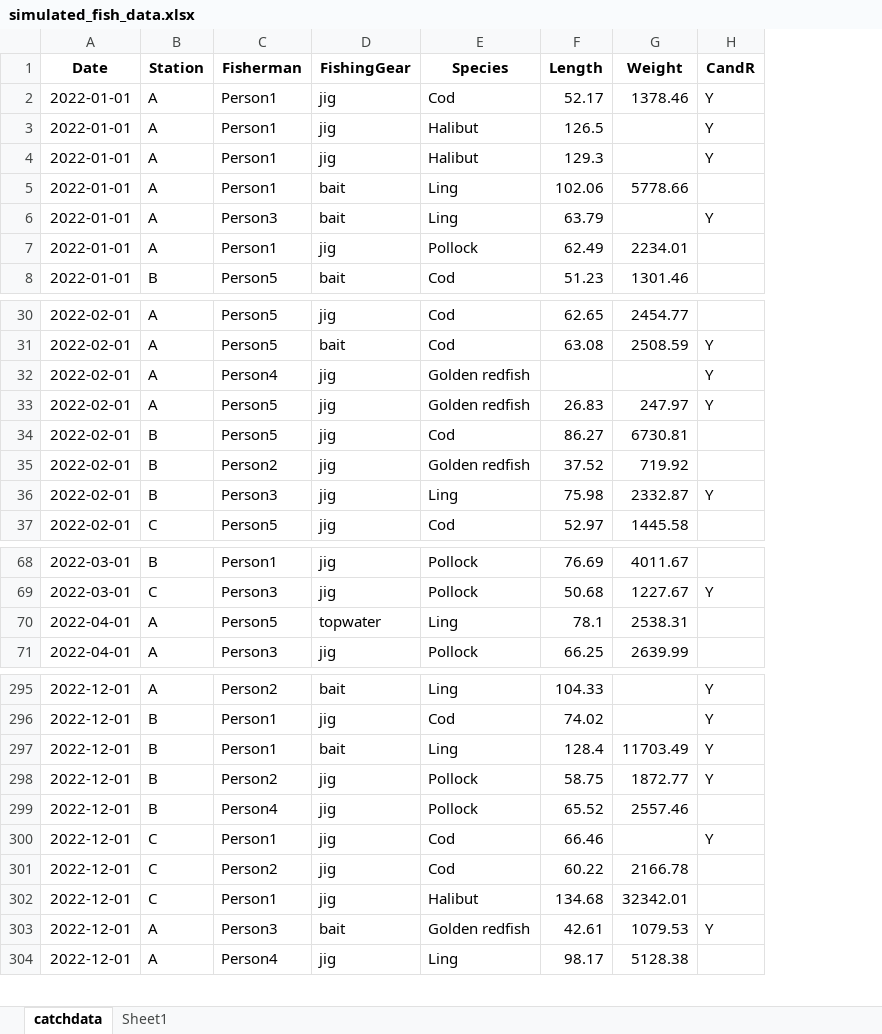
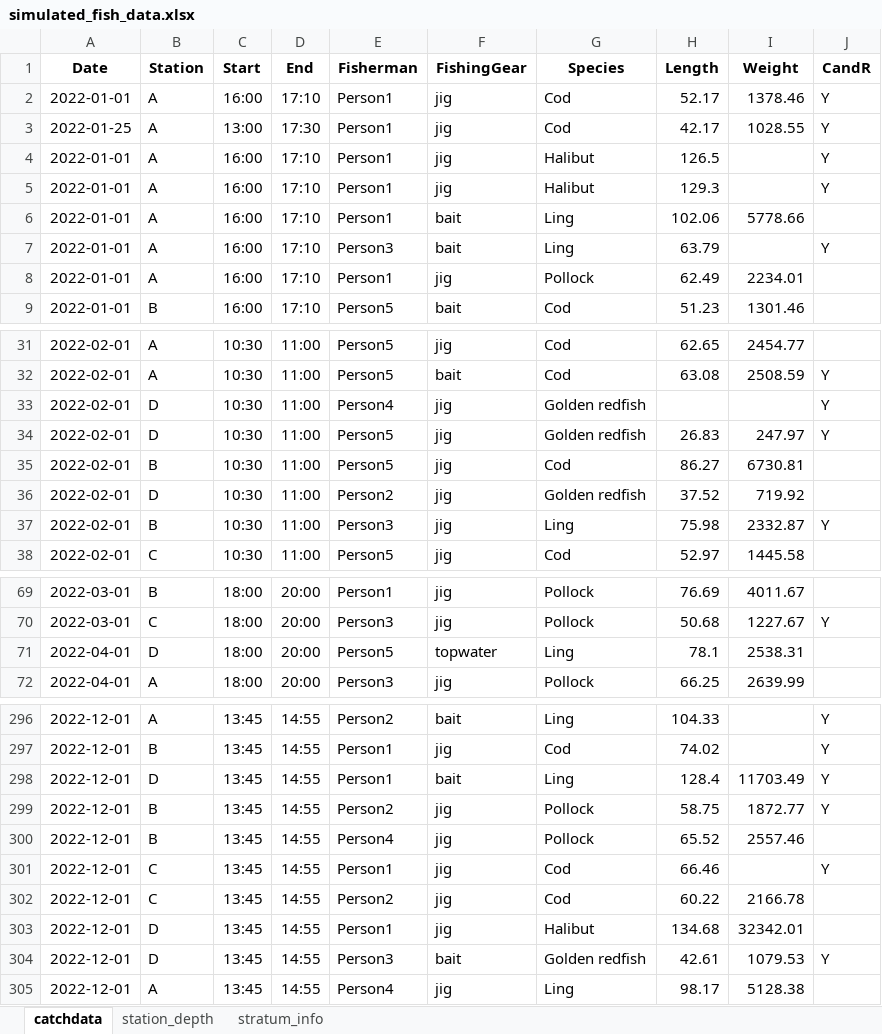
Before and after one commit to framasnadi/ACCESS-Fjord, an Excel workbook: simulated_fish_data.xlsx, sheet catchdata, drawn as a sheet; only a part is shown, gaps mark what is left out; values as stored, in another font and other column widths than the file's, no borders; addresses are those after the commit; the diff covers the shown part only; the diff names each change by its address in the sheet, - before the commit and + after, or states it on an @@ line.

```diff
--- a/simulated_fish_data.xlsx (sheet catchdata)
+++ b/simulated_fish_data.xlsx (sheet catchdata)
-sheet tab: Sheet1
+sheet tab: stratum_info
+sheet tab: station_depth
+column C (Start), row 2: 16:00; rows 4-9: all 16:00; rows 31-38: all 10:30; rows 69-72: all 18:00; rows 296-305: all 13:45
+column D (End), row 2: 17:10; rows 4-9: all 17:10; rows 31-38: all 11:00; rows 69-72: all 20:00; rows 296-305: all 14:55
+row 3: 2022-01-25 | A | 13:00 | 17:30 | Person1 | jig | Cod | 42.17 | 1028.55 | Y
-B33:B34 (Station): A
+B33:B34 (Station): D
-B36 (Station): B
+B36 (Station): D
-B71 (Station): A
+B71 (Station): D
-B298 (Station): B
+B298 (Station): D
-B303 (Station): C
+B303 (Station): D
-B304 (Station): A
+B304 (Station): D
```
Also changed, not shown: 33 edited cells elsewhere in this sheet, sheet stratum_info, 4 other files.
